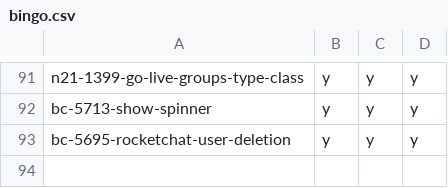
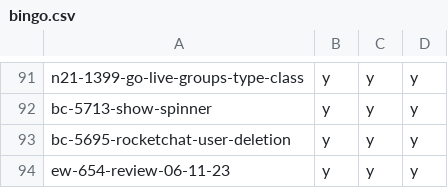
Before and after one commit to hpi-schul-cloud/dof_bingo, a CSV file: bingo.csv, drawn as a sheet; only a part is shown, gaps mark what is left out.

Commit message:
adding ew-654-review-06-11-23 on behalf of tbd

```diff
--- a/bingo.csv
+++ b/bingo.csv
@@ -93 +93,2 @@ bc-5713-show-spinner,y,y,y
 bc-5695-rocketchat-user-deletion,y,y,y
+ew-654-review-06-11-23,y,y,y
```
